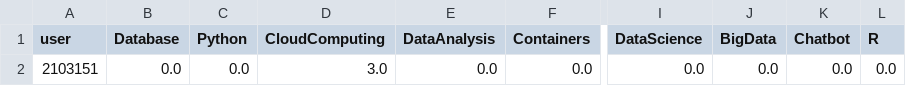
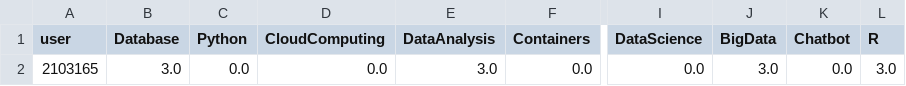
Before and after one commit to Jenkins1128/CourseRecommenderApp, a CSV file: data/test_user_profile.csv, drawn as a sheet; only a part is shown, gaps mark what is left out; the diff names each change by its address in the sheet, - before the commit and + after, or states it on an @@ line.

```diff
--- a/data/test_user_profile.csv
+++ b/data/test_user_profile.csv
-A2 (user): 2103151
+A2 (user): 2103165
-B2 (Database): 0.0
+B2 (Database): 3.0
-D2 (CloudComputing): 3.0
+D2 (CloudComputing): 0.0
-E2 (DataAnalysis): 0.0
+E2 (DataAnalysis): 3.0
-J2 (BigData): 0.0
+J2 (BigData): 3.0
-L2 (R): 0.0
+L2 (R): 3.0
```
Also changed, not shown: 4 other files.
